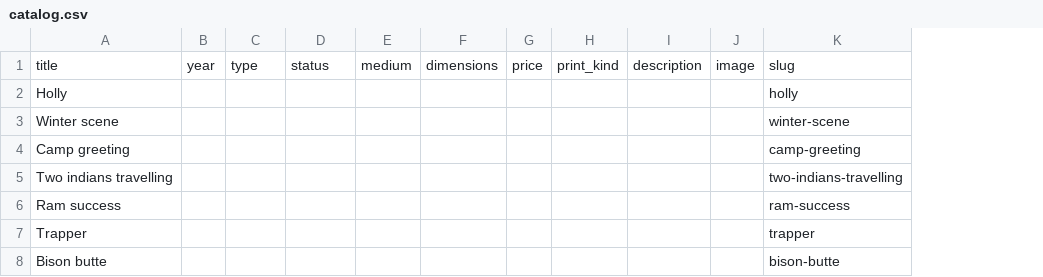
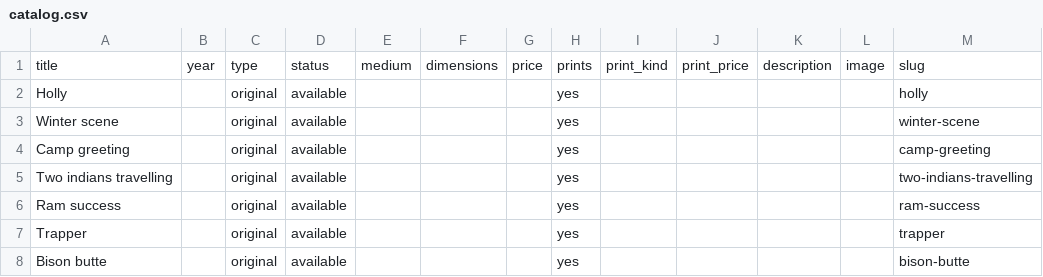
Before and after one commit to jordansawceswagger/lindsey-channel-art, a CSV file: catalog.csv, drawn as a sheet; the diff names each change by its address in the sheet, - before the commit and + after, or states it on an @@ line.

```diff
--- a/catalog.csv
+++ b/catalog.csv
+column H, rows 1-8: prints | yes | yes | yes | yes | yes | yes | yes
+column J, row 1: print_price
-C2:C8: (empty)
+C2:C8: original
-D2:D8: (empty)
+D2:D8: available
```
Also changed, not shown: 11 other files.
